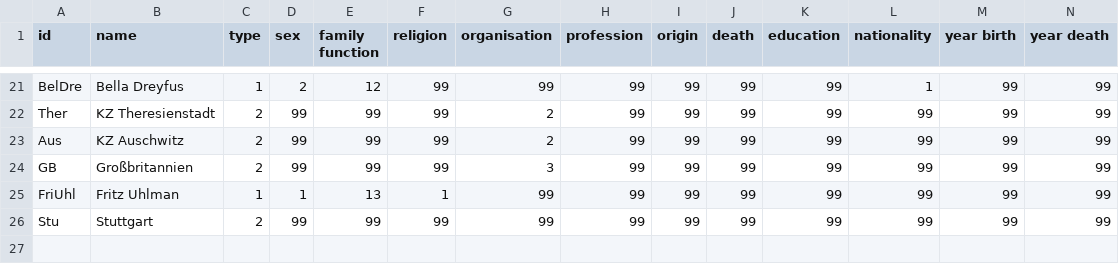
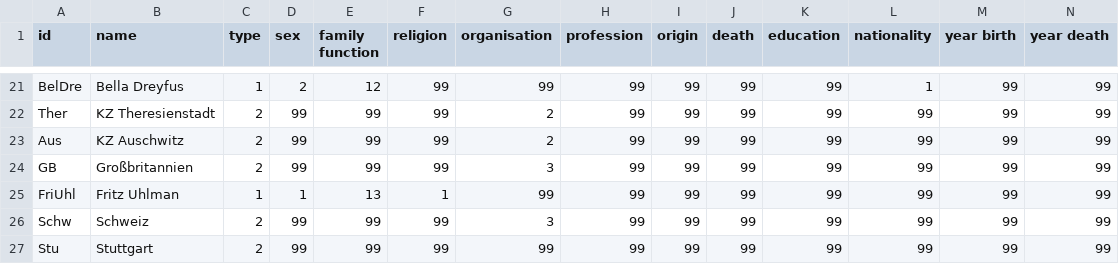
Before and after one commit to alinabraun/stolpersteine, a CSV file: Familie-Uhlman-nodelist1.csv, drawn as a sheet; only a part is shown, gaps mark what is left out; the diff names each change by its address in the sheet, - before the commit and + after, or states it on an @@ line.

Commit message:
Update Familie-Uhlman-nodelist1.csv

```diff
--- a/Familie-Uhlman-nodelist1.csv
+++ b/Familie-Uhlman-nodelist1.csv
+row 26: Schw | Schweiz | 2 | 99 | 99 | 99 | 3 | 99 | 99 | 99 | 99 | 99 | 99 | 99
```
